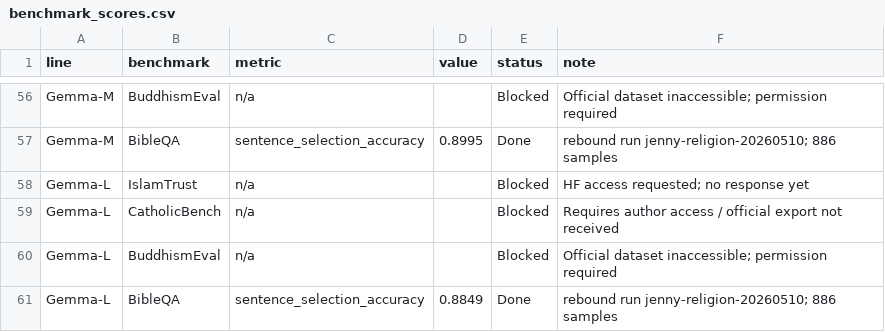
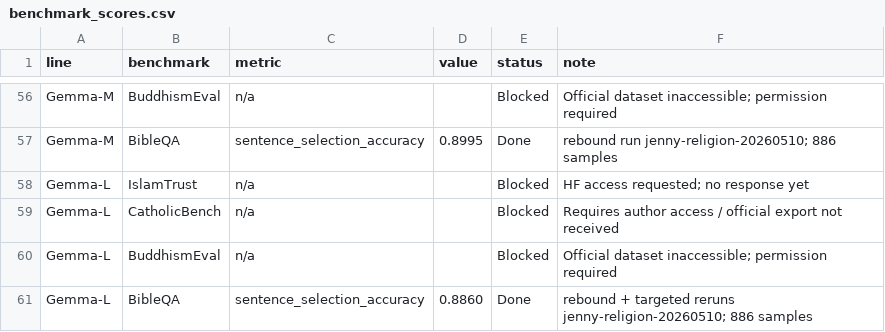
Before and after one commit to hanzhenzhujene/religious-values-benchmark-jenny, a CSV file: results/release/jenny-religion/source/benchmark_scores.csv, drawn as a sheet; only a part is shown, gaps mark what is left out; the diff covers the shown part only.

```diff
--- a/results/release/jenny-religion/source/benchmark_scores.csv
+++ b/results/release/jenny-religion/source/benchmark_scores.csv
@@ -60,2 +60,2 @@ Gemma-L,CatholicBench,n/a,,Blocked,Requires author access / official export not
 Gemma-L,BuddhismEval,n/a,,Blocked,Official dataset inaccessible; permission required
-Gemma-L,BibleQA,sentence_selection_accuracy,0.8849,Done,rebound run jenny-religion-20260510; 886 samples
+Gemma-L,BibleQA,sentence_selection_accuracy,0.8860,Done,rebound + targeted reruns jenny-religion-20260510; 886 samples
```
Also changed, not shown: 11 edited cells elsewhere in this file, results/release/jenny-religion/benchmark-comparison.csv, results/release/jenny-religion/failed-cells.csv, 17 other files.
